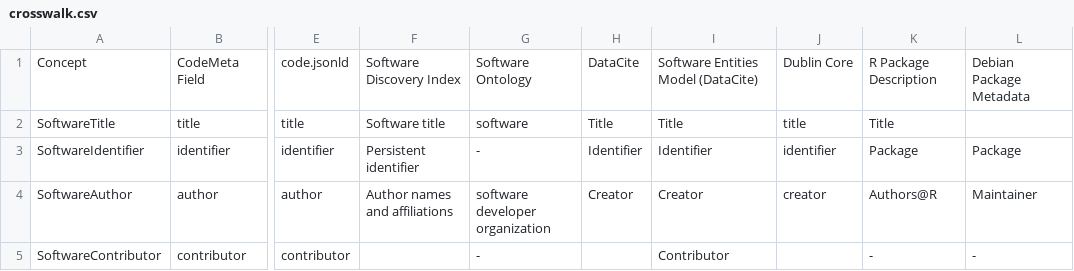
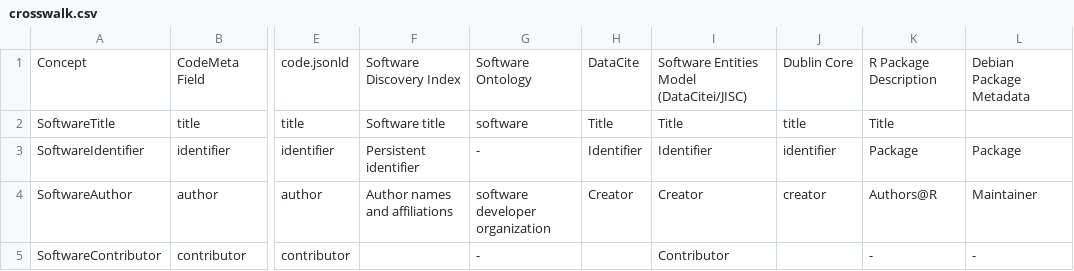
Before and after one commit to codemeta/codemeta, a CSV file: crosswalk.csv, drawn as a sheet; only a part is shown, gaps mark what is left out; the diff names each change by its address in the sheet, - before the commit and + after, or states it on an @@ line.

Commit message:
Add ‘JISC’ to “Software Entities Model” column in crosswalk

```diff
--- a/crosswalk.csv
+++ b/crosswalk.csv
-I1: Software Entities Model (DataCite)
+I1: Software Entities Model (DataCitei/JISC)
```
